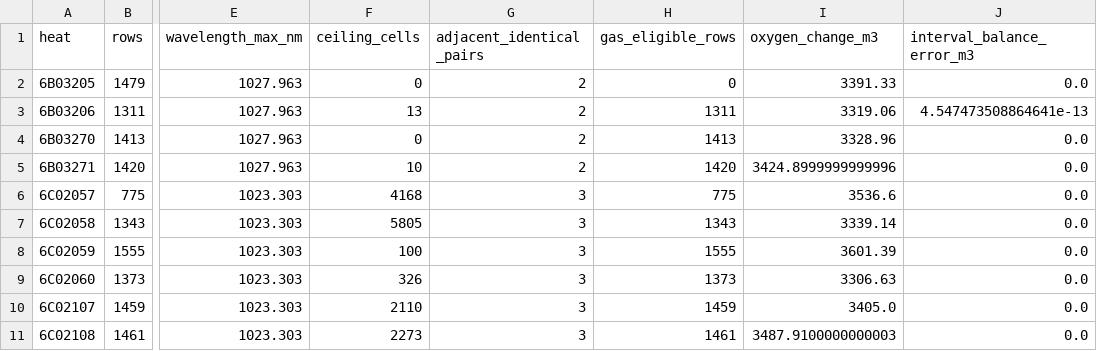
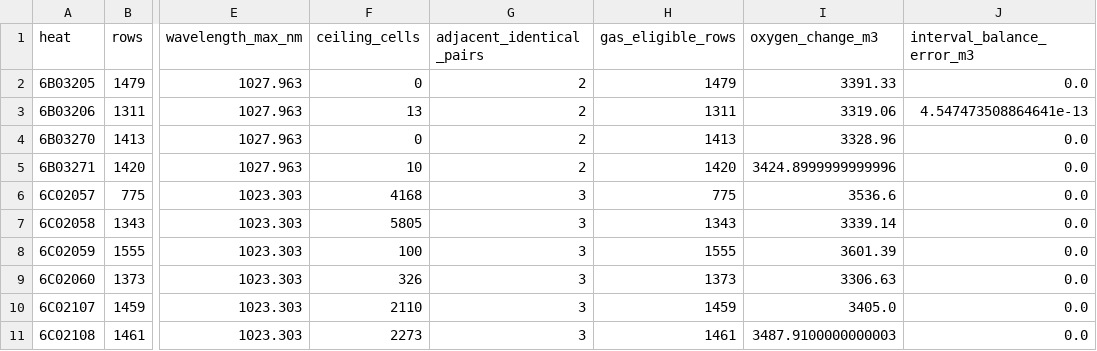
Before and after one commit to Mrs-Zhang-0817/APMCM, a CSV file: q1_q2/heat_checks.csv, drawn as a sheet; only a part is shown, gaps mark what is left out; the diff names each change by its address in the sheet, - before the commit and + after, or states it on an @@ line.

```diff
--- a/q1_q2/heat_checks.csv
+++ b/q1_q2/heat_checks.csv
-H2 (gas_eligible_rows): 0
+H2 (gas_eligible_rows): 1479
```
Also changed, not shown: q1_q2/results/lag_sensitivity.csv, q1_q2/results/oxygen_association_sensitivity.csv, 15 other files.
